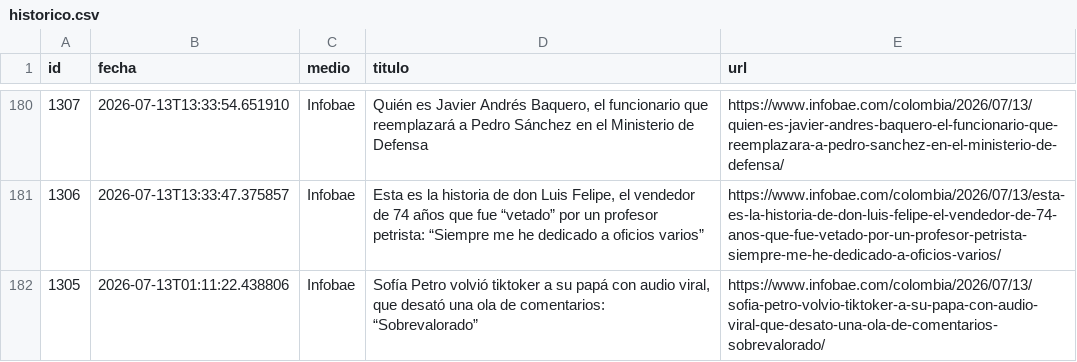
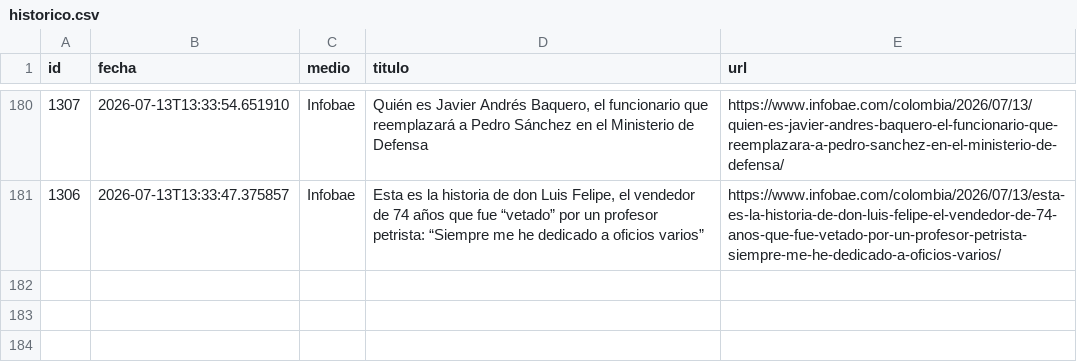
Before and after one commit to ElvisChatzky/BusProyect, a CSV file: data/historico.csv, drawn as a sheet; only a part is shown, gaps mark what is left out.

```diff
--- a/data/historico.csv
+++ b/data/historico.csv
@@ -181,2 +181 @@ id,fecha,medio,titulo,url
 1306,2026-07-13T13:33:47.375857,Infobae,"Esta es la historia de don Luis Felipe, el vendedor de 74 años que fue “vetado” por un profesor petrista: “Siempre me he dedicado a oficios varios”",https://www.infobae.com/colombia/2026/07/13/esta-es-la-historia-de-don-luis-felipe-el-vendedor-de-74-anos-que-fue-vetado-por-un-profesor-petrista-siempre-me-he-dedicado-a-oficios-varios/
-1305,2026-07-13T01:11:22.438806,Infobae,"Sofía Petro volvió tiktoker a su papá con audio viral, que desató una ola de comentarios: “Sobrevalorado”",https://www.infobae.com/colombia/2026/07/13/sofia-petro-volvio-tiktoker-a-su-papa-con-audio-viral-que-desato-una-ola-de-comentarios-sobrevalorado/
```
Also changed, not shown: 1 other file.
